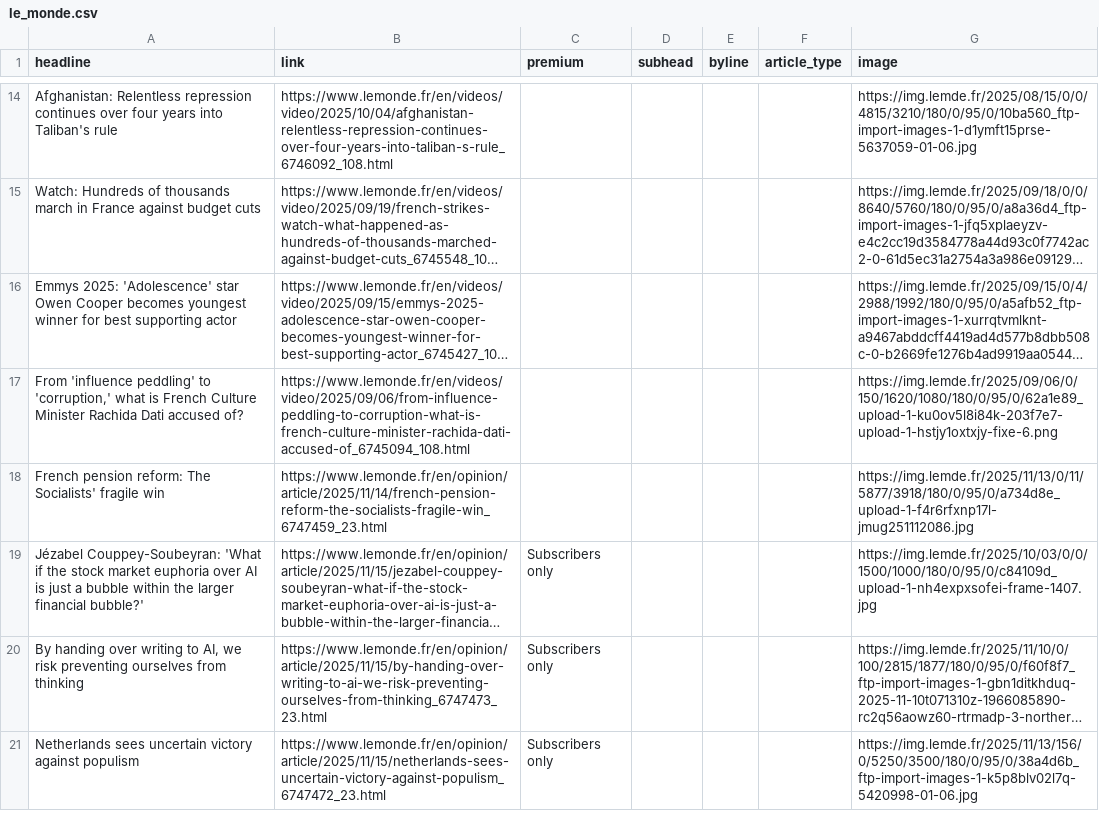
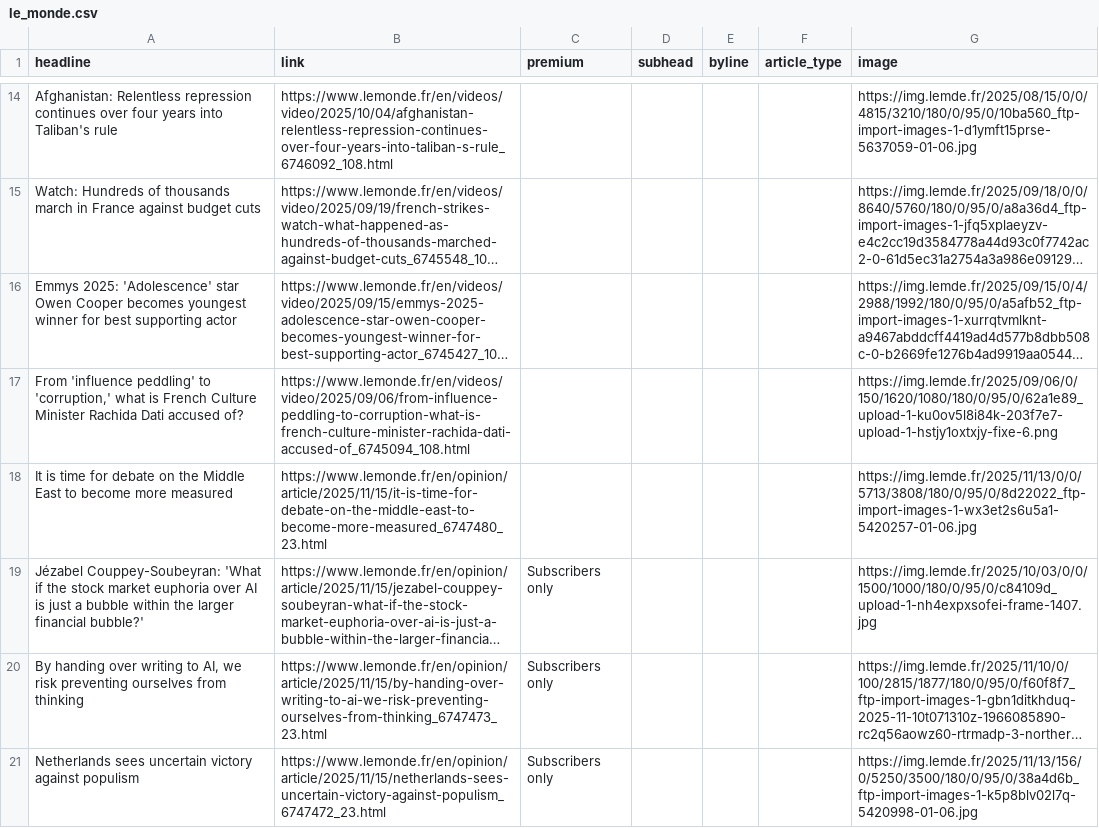
Before and after one commit to teodoracurcic/scraping, a CSV file: le_monde.csv, drawn as a sheet; only a part is shown, gaps mark what is left out; long unchanged cells end in …; removed rows and columns are numbered as before the commit, all else as after; the diff covers the shown part only; the diff names each change by its address in the sheet, - before the commit and + after, or states it on an @@ line.

```diff
--- a/le_monde.csv
+++ b/le_monde.csv
-row 18: French pension reform: The Socialists' fragile win | https://www.lemonde.fr/en/opinion/article/2025/11/14/french-pension-reform-the-socialists-fragile-win_6747459_23.html |  |  |  |  | https://img.lemde.fr/2025/11/13/0/11/5877/3918/180/0/95/0/a734d8e_upload-1-f4r6rfxnp17l-jmug251112086.jpg
+row 18: It is time for debate on the Middle East to become more measured | https://www.lemonde.fr/en/opinion/article/2025/11/15/it-is-time-for-debate-on-the-middle-east-to-become-more-measured_6747480_23.html |  |  |  |  | https://img.lemde.fr/2025/11/13/0/0/5713/3808/180/0/95/0/8d22022_ftp-import-images-1-wx3et2s6u5a1-5420257-01-06.jpg
```
Also changed, not shown: 15 added rows, 15 removed rows and 39 edited cells elsewhere in this file.
